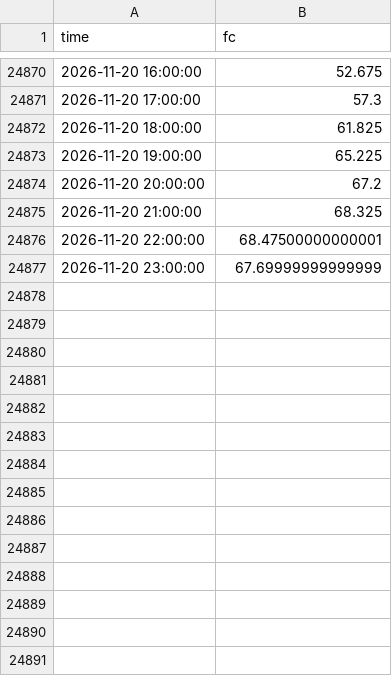
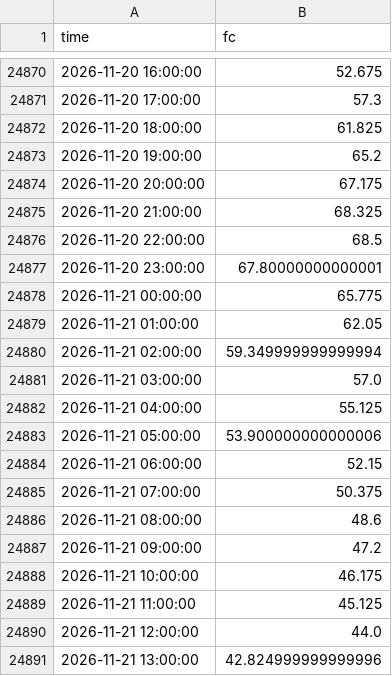
Before and after one commit to lucaslin1-collab/weather-live, a CSV file: data/hourly_fc/KXHIGHTPHX.csv, drawn as a sheet; only a part is shown, gaps mark what is left out; the diff covers the shown part only.

```diff
--- a/data/hourly_fc/KXHIGHTPHX.csv
+++ b/data/hourly_fc/KXHIGHTPHX.csv
@@ -24872,6 +24872,20 @@ time,fc
 2026-11-20 18:00:00,61.825
-2026-11-20 19:00:00,65.225
-2026-11-20 20:00:00,67.2
+2026-11-20 19:00:00,65.2
+2026-11-20 20:00:00,67.175
 2026-11-20 21:00:00,68.325
-2026-11-20 22:00:00,68.47500000000001
-2026-11-20 23:00:00,67.69999999999999
+2026-11-20 22:00:00,68.5
+2026-11-20 23:00:00,67.80000000000001
+2026-11-21 00:00:00,65.775
+2026-11-21 01:00:00,62.05
+2026-11-21 02:00:00,59.349999999999994
+2026-11-21 03:00:00,57.0
+2026-11-21 04:00:00,55.125
+2026-11-21 05:00:00,53.900000000000006
+2026-11-21 06:00:00,52.15
+2026-11-21 07:00:00,50.375
+2026-11-21 08:00:00,48.6
+2026-11-21 09:00:00,47.2
+2026-11-21 10:00:00,46.175
+2026-11-21 11:00:00,45.125
+2026-11-21 12:00:00,44.0
+2026-11-21 13:00:00,42.824999999999996
```
Also changed, not shown: 10 added rows elsewhere in this file, data/hourly_fc/KXHIGHDEN.csv, data/markets/KXHIGHNY.csv, 27 other files.
